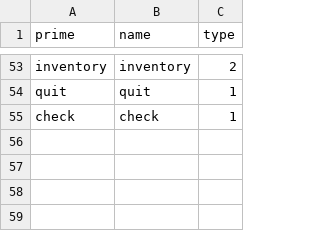
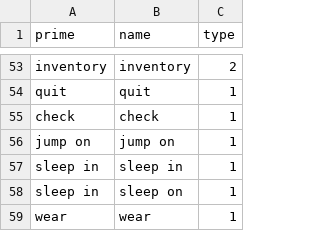
Before and after one commit to regreaves/TGTAEM, a CSV file: ta_eclipse/src/csvFiles/words.csv, drawn as a sheet; only a part is shown, gaps mark what is left out; the diff names each change by its address in the sheet, - before the commit and + after, or states it on an @@ line.

```diff
--- a/ta_eclipse/src/csvFiles/words.csv
+++ b/ta_eclipse/src/csvFiles/words.csv
+row 56: jump on | jump on | 1
+row 57: sleep in | sleep in | 1
+row 58: sleep in | sleep on | 1
+row 59: wear | wear | 1
```
Also changed, not shown: ta_eclipse/src/csvFiles/actions.csv, ta_eclipse/src/csvFiles/map.csv, 1 other file.
